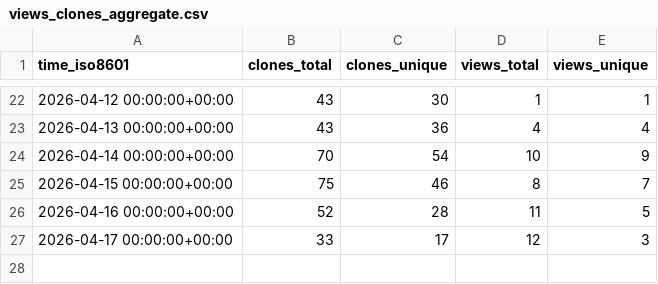
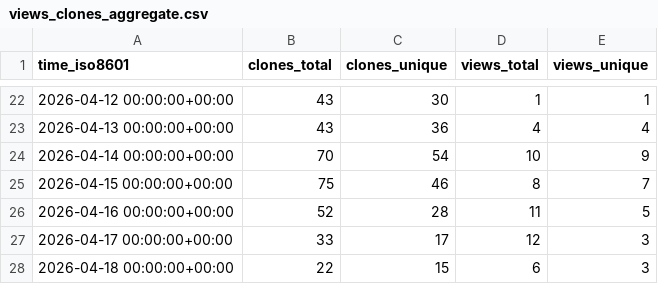
Before and after one commit to xiu14/st-daily-memory-letter, a CSV file: xiu14/st-daily-memory-letter/ghrs-data/views_clones_aggregate.csv, drawn as a sheet; only a part is shown, gaps mark what is left out.

```diff
--- a/xiu14/st-daily-memory-letter/ghrs-data/views_clones_aggregate.csv
+++ b/xiu14/st-daily-memory-letter/ghrs-data/views_clones_aggregate.csv
@@ -27 +27,2 @@ time_iso8601,clones_total,clones_unique,views_total,views_unique
 2026-04-17 00:00:00+00:00,33,17,12,3
+2026-04-18 00:00:00+00:00,22,15,6,3
```
Also changed, not shown: 1 other file.
